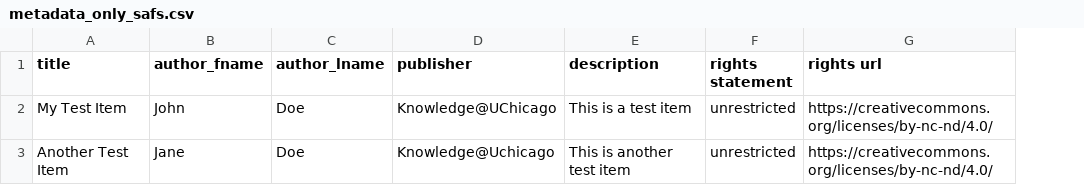
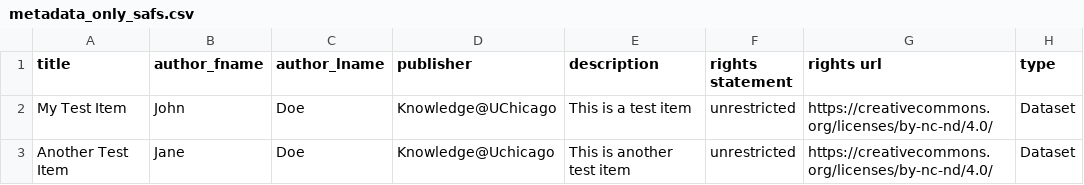
Before and after one commit to uchicago-library/knowledge.uchicago.batch_upload, a CSV file: configs/metadata_only_safs.csv, drawn as a sheet; the diff names each change by its address in the sheet, - before the commit and + after, or states it on an @@ line.

Commit message:
added type to rcc m'data

```diff
--- a/configs/metadata_only_safs.csv
+++ b/configs/metadata_only_safs.csv
+column H (type), rows 2-3: Dataset | Dataset
```
Also changed, not shown: 4 other files.
